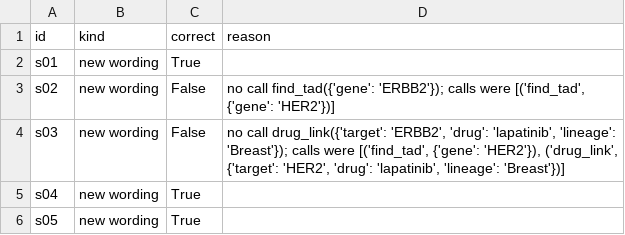
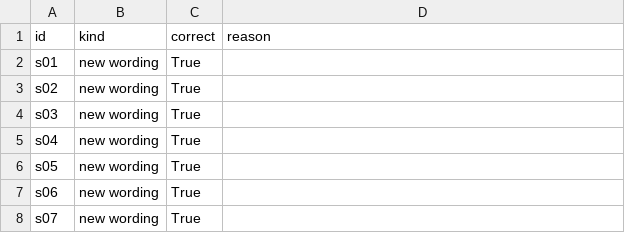
Before and after one commit to pradip25215-sudo/tadtalk, a CSV file: bench/scored_stress.csv, drawn as a sheet; only a part is shown; the shorter side is filled out with more unchanged rows.

Commit message:
Stress scorer understands gene aliases

```diff
--- a/bench/scored_stress.csv
+++ b/bench/scored_stress.csv
@@ -2,4 +2,4 @@ id,kind,correct,reason
 s01,new wording,True,
-s02,new wording,False,"no call find_tad({'gene': 'ERBB2'}); calls were [('find_tad', {'gene': 'HER2'})]"
-s03,new wording,False,"no call drug_link({'target': 'ERBB2', 'drug': 'lapatinib', 'lineage': 'Breast'}); calls were [('find_tad', {'gene': 'HER2'}), ('drug_link', {'target': 'HER2', 'drug': 'lapatinib', 'lineage': 'Breast'})]"
+s02,new wording,True,
+s03,new wording,True,
 s04,new wording,True,
```
Also changed, not shown: 2 other files.
